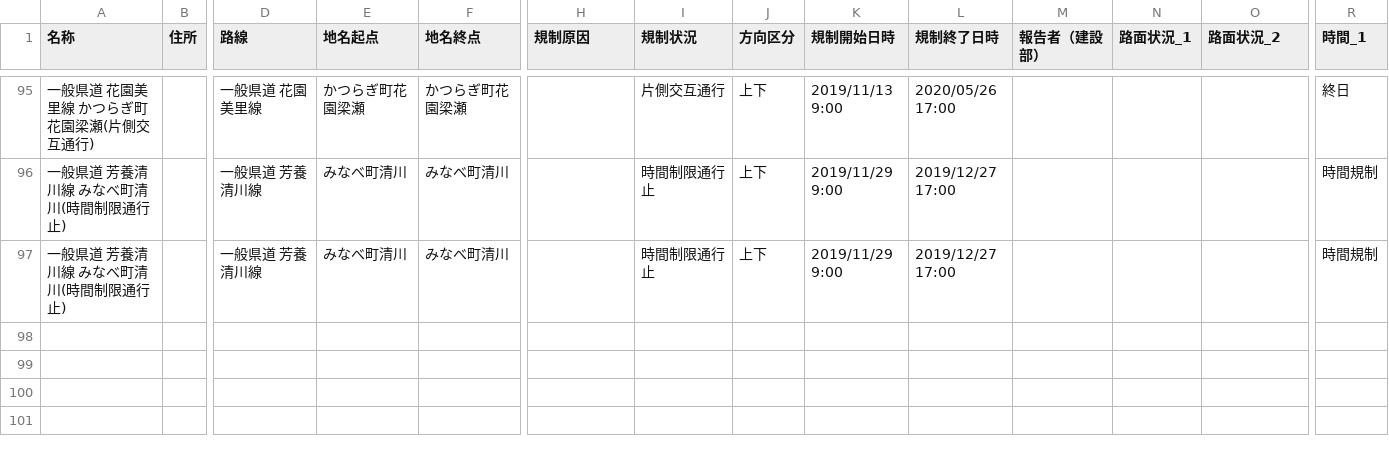
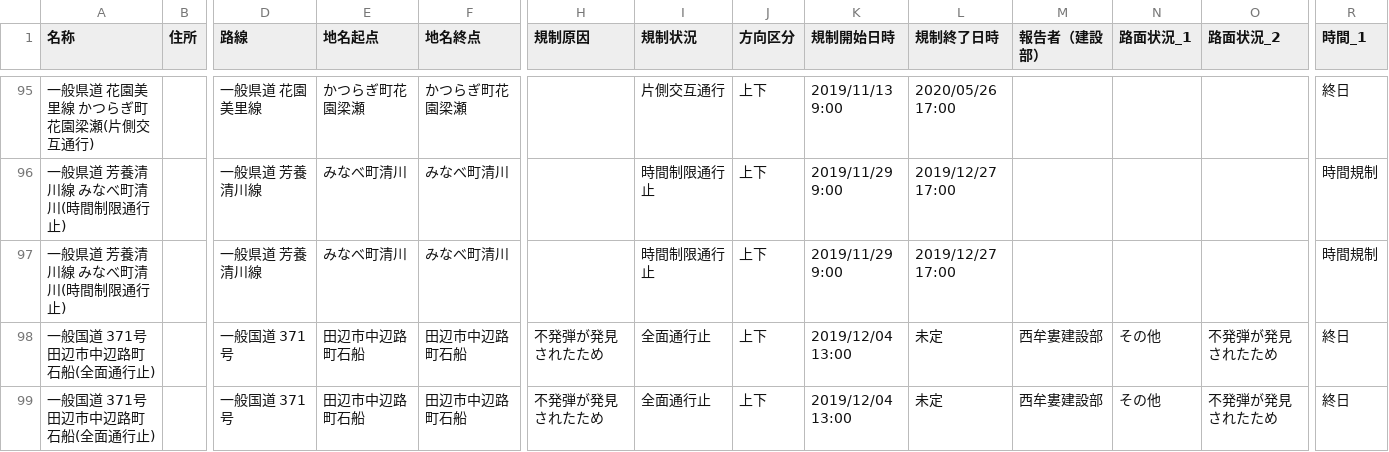
Before and after one commit to wakayama-pref-org/Road-regulation-information, a CSV file: CSV/Road-regulation-information.csv, drawn as a sheet; only a part is shown, gaps mark what is left out; rows hold the shown columns only; the diff names each change by its address in the sheet, - before the commit and + after, or states it on an @@ line.

```diff
--- a/CSV/Road-regulation-information.csv
+++ b/CSV/Road-regulation-information.csv
+row 98: 一般国道 371号 田辺市中辺路町石船(全面通行止) |  | 一般国道 371号 | 田辺市中辺路町石船 | 田辺市中辺路町石船 | 不発弾が発見されたため | 全面通行止 | 上下 | 2019/12/04 13:00 | 未定 | 西牟婁建設部 | その他 | 不発弾が発見されたため | 終日
+row 99: 一般国道 371号 田辺市中辺路町石船(全面通行止) |  | 一般国道 371号 | 田辺市中辺路町石船 | 田辺市中辺路町石船 | 不発弾が発見されたため | 全面通行止 | 上下 | 2019/12/04 13:00 | 未定 | 西牟婁建設部 | その他 | 不発弾が発見されたため | 終日
```
Also changed, not shown: 3 other files.
